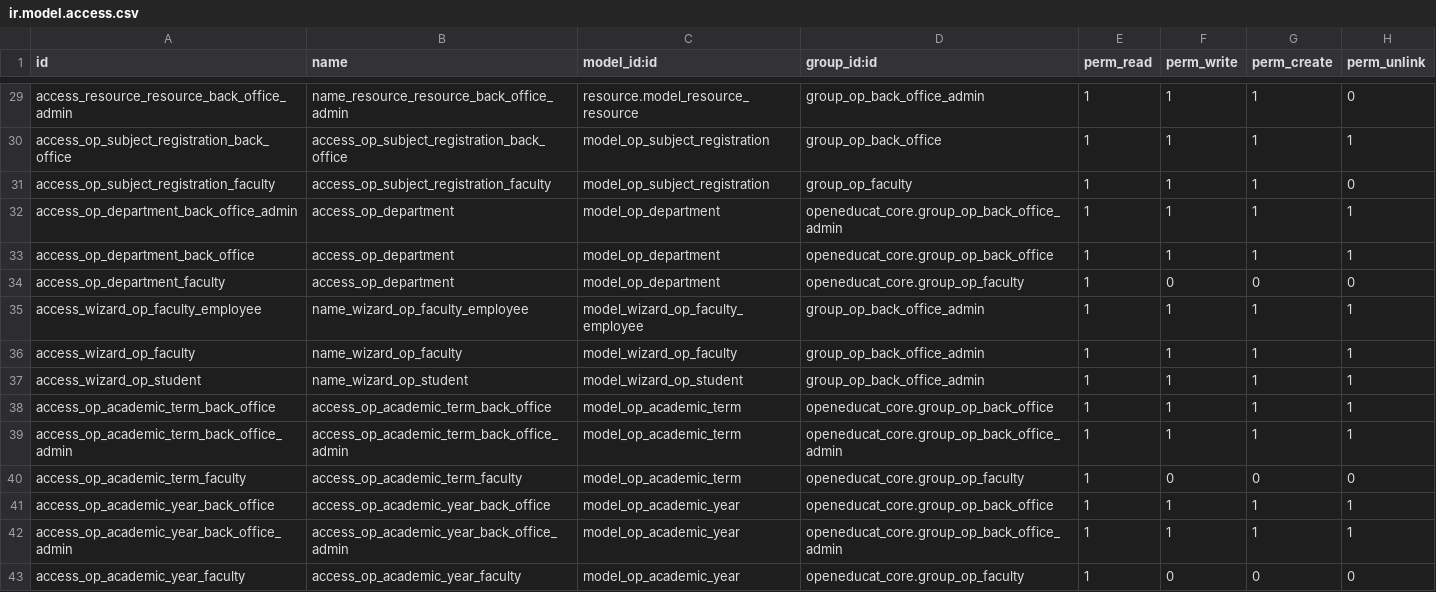
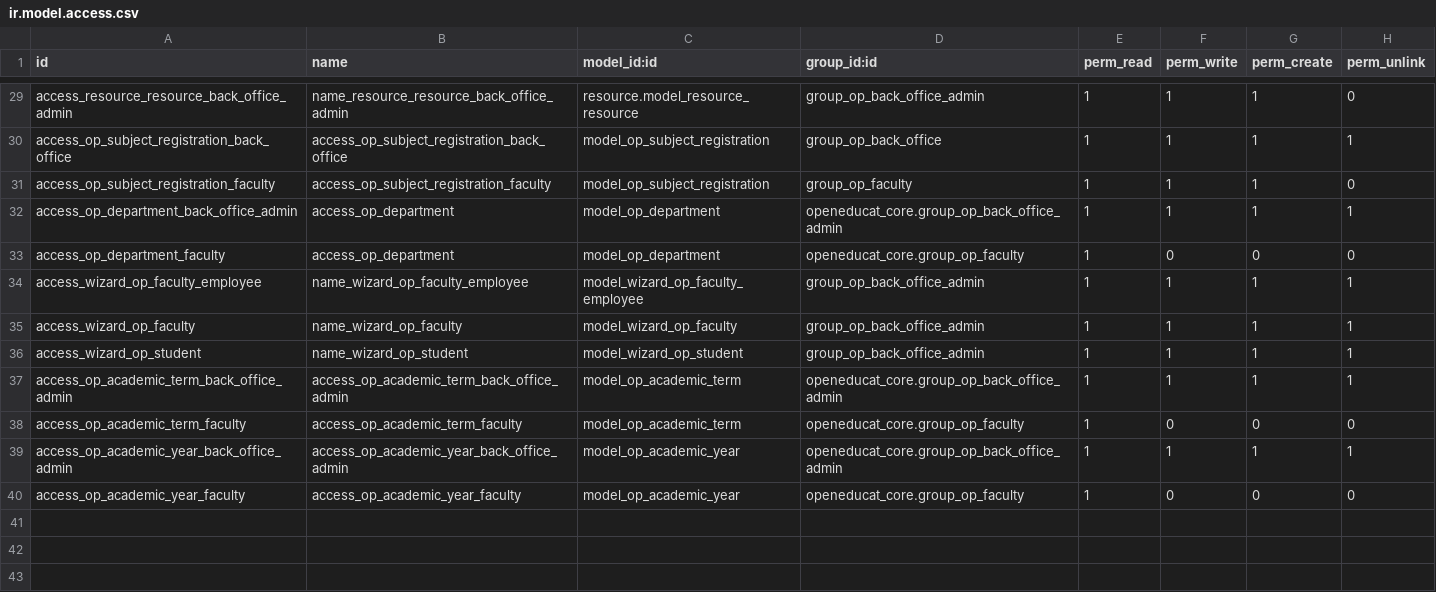
Before and after one commit to openeducat/openeducat_erp, a CSV file: openeducat_core/security/ir.model.access.csv, drawn as a sheet; only a part is shown, gaps mark what is left out; the diff names each change by its address in the sheet, - before the commit and + after, or states it on an @@ line.

Commit message:
[ADD]Added Access Rights And Groups

```diff
--- a/openeducat_core/security/ir.model.access.csv
+++ b/openeducat_core/security/ir.model.access.csv
-row 33: access_op_department_back_office | access_op_department | model_op_department | openeducat_core.group_op_back_office | 1 | 1 | 1 | 1
-row 38: access_op_academic_term_back_office | access_op_academic_term_back_office | model_op_academic_term | openeducat_core.group_op_back_office | 1 | 1 | 1 | 1
-row 41: access_op_academic_year_back_office | access_op_academic_year_back_office | model_op_academic_year | openeducat_core.group_op_back_office | 1 | 1 | 1 | 1
```
Also changed, not shown: openeducat_activity/security/ir.model.access.csv, openeducat_classroom/security/ir.model.access.csv, 45 other files.
